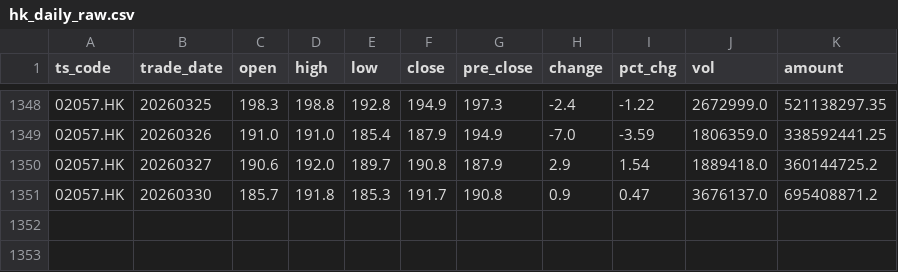
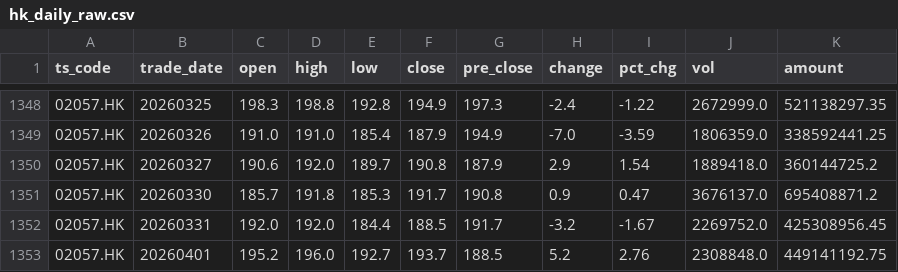
Before and after one commit to njedu2023-prog/JD-data, a CSV file: data_raw/2057.HK/hk_daily_raw.csv, drawn as a sheet; only a part is shown, gaps mark what is left out; the diff names each change by its address in the sheet, - before the commit and + after, or states it on an @@ line.

```diff
--- a/data_raw/2057.HK/hk_daily_raw.csv
+++ b/data_raw/2057.HK/hk_daily_raw.csv
+row 1352: 02057.HK | 20260331 | 192.0 | 192.0 | 184.4 | 188.5 | 191.7 | -3.2 | -1.67 | 2269752.0 | 425308956.45
+row 1353: 02057.HK | 20260401 | 195.2 | 196.0 | 192.7 | 193.7 | 188.5 | 5.2 | 2.76 | 2308848.0 | 449141192.75
```
Also changed, not shown: data_clean/2057.HK/daily_clean.csv, refresh_log/refresh_log.csv.
